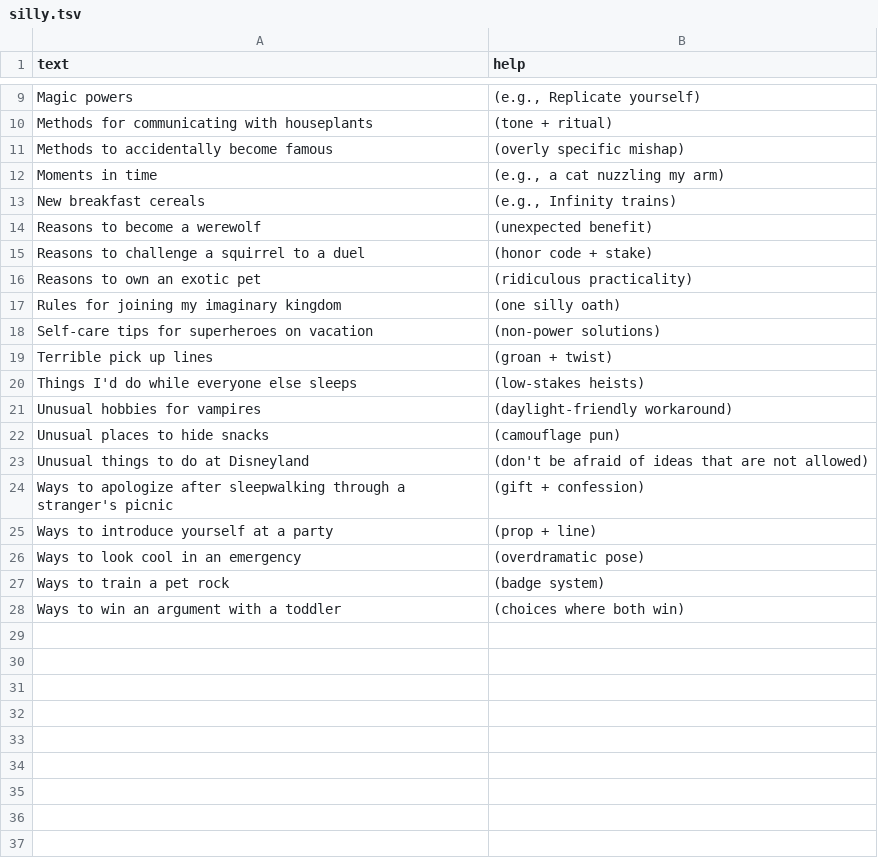
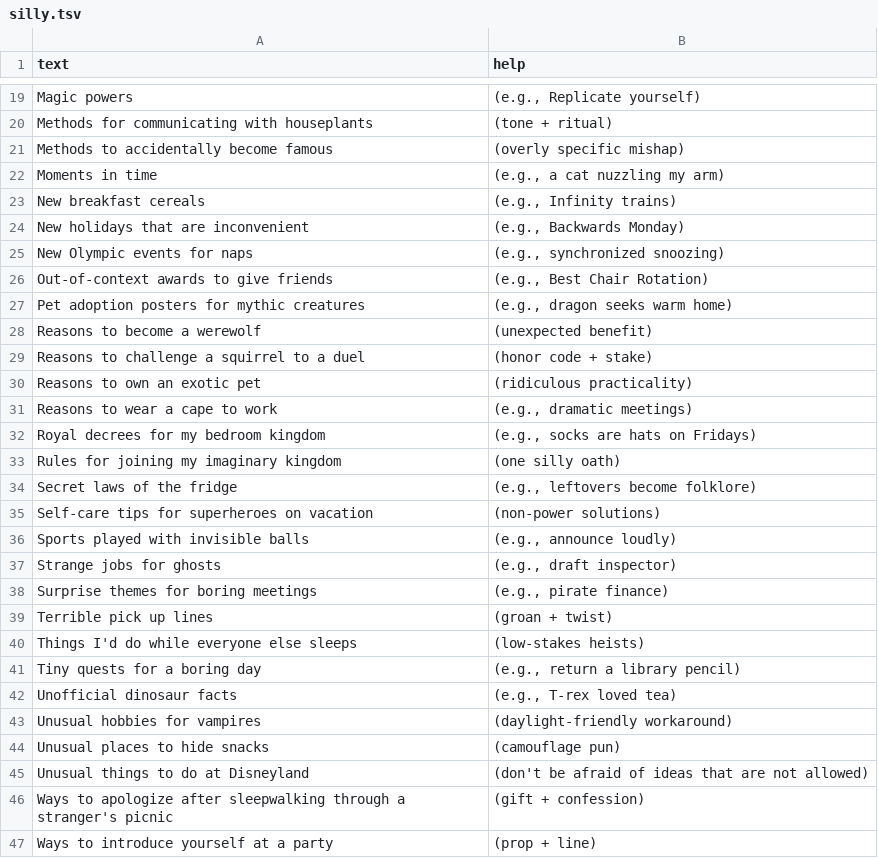
Before and after one commit to atomantic/IdeatorPromptPacks, a TSV file: packs/silly/silly.tsv, drawn as a sheet; only a part is shown, gaps mark what is left out; the shorter side is filled out with more unchanged rows; the diff covers the shown part only.

Commit message:
silly: add 23 new prompts to reach 50; playful hints with minimal e.g.

```diff
--- a/packs/silly/silly.tsv
+++ b/packs/silly/silly.tsv
@@ -13,2 +23,6 @@ Moments in time	(e.g., a cat nuzzling my arm)
 New breakfast cereals	(e.g., Infinity trains)
+New holidays that are inconvenient	(e.g., Backwards Monday)
+New Olympic events for naps	(e.g., synchronized snoozing)
+Out‑of‑context awards to give friends	(e.g., Best Chair Rotation)
+Pet adoption posters for mythic creatures	(e.g., dragon seeks warm home)
 Reasons to become a werewolf	(unexpected benefit)
@@ -16,6 +30,14 @@ Reasons to challenge a squirrel to a duel	(honor code + stake)
 Reasons to own an exotic pet	(ridiculous practicality)
+Reasons to wear a cape to work	(e.g., dramatic meetings)
+Royal decrees for my bedroom kingdom	(e.g., socks are hats on Fridays)
 Rules for joining my imaginary kingdom	(one silly oath)
+Secret laws of the fridge	(e.g., leftovers become folklore)
 Self-care tips for superheroes on vacation	(non‑power solutions)
+Sports played with invisible balls	(e.g., announce loudly)
+Strange jobs for ghosts	(e.g., draft inspector)
+Surprise themes for boring meetings	(e.g., pirate finance)
 Terrible pick up lines	(groan + twist)
 Things I'd do while everyone else sleeps	(low‑stakes heists)
+Tiny quests for a boring day	(e.g., return a library pencil)
+Unofficial dinosaur facts	(e.g., T‑rex loved tea)
 Unusual hobbies for vampires	(daylight‑friendly workaround)
```
Also changed, not shown: 10 added rows elsewhere in this file, 1 other file.
